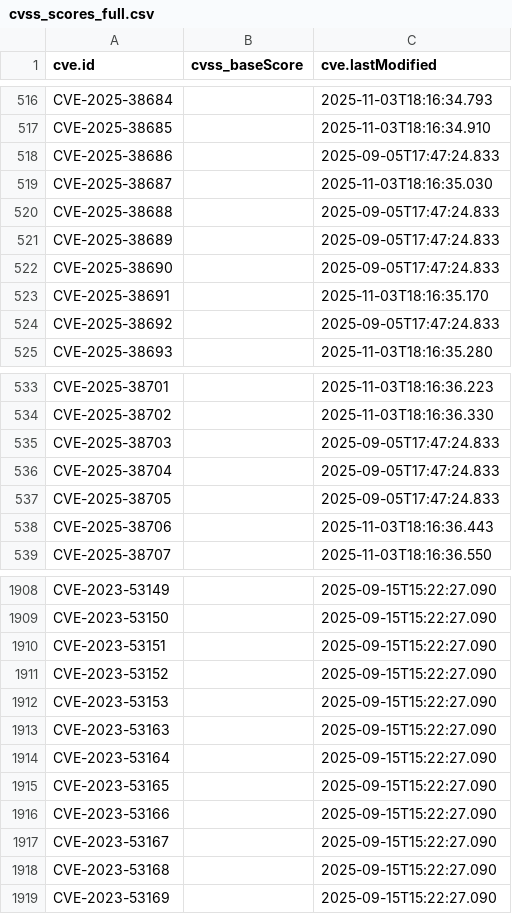
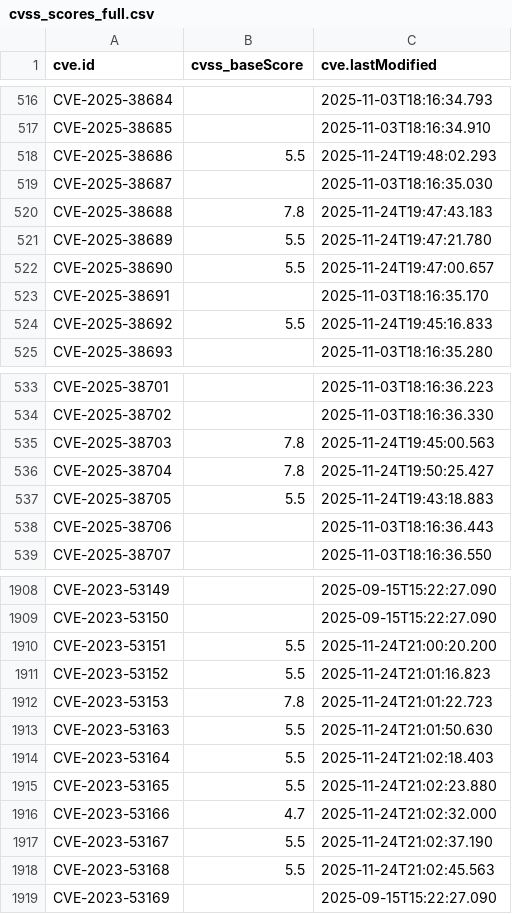
Before and after one commit to alerenda/EPSS-UniTs, a CSV file: cache_epss/cvss_scores_full.csv, drawn as a sheet; only a part is shown, gaps mark what is left out; the diff covers the shown part only.

```diff
--- a/cache_epss/cvss_scores_full.csv
+++ b/cache_epss/cvss_scores_full.csv
@@ -517,9 +517,9 @@ CVE-2025-38684,,2025-11-03T18:16:34.793
 CVE-2025-38685,,2025-11-03T18:16:34.910
-CVE-2025-38686,,2025-09-05T17:47:24.833
+CVE-2025-38686,5.5,2025-11-24T19:48:02.293
 CVE-2025-38687,,2025-11-03T18:16:35.030
-CVE-2025-38688,,2025-09-05T17:47:24.833
-CVE-2025-38689,,2025-09-05T17:47:24.833
-CVE-2025-38690,,2025-09-05T17:47:24.833
+CVE-2025-38688,7.8,2025-11-24T19:47:43.183
+CVE-2025-38689,5.5,2025-11-24T19:47:21.780
+CVE-2025-38690,5.5,2025-11-24T19:47:00.657
 CVE-2025-38691,,2025-11-03T18:16:35.170
-CVE-2025-38692,,2025-09-05T17:47:24.833
+CVE-2025-38692,5.5,2025-11-24T19:45:16.833
 CVE-2025-38693,,2025-11-03T18:16:35.280
@@ -534,5 +534,5 @@ CVE-2025-38701,,2025-11-03T18:16:36.223
 CVE-2025-38702,,2025-11-03T18:16:36.330
-CVE-2025-38703,,2025-09-05T17:47:24.833
-CVE-2025-38704,,2025-09-05T17:47:24.833
-CVE-2025-38705,,2025-09-05T17:47:24.833
+CVE-2025-38703,7.8,2025-11-24T19:45:00.563
+CVE-2025-38704,7.8,2025-11-24T19:50:25.427
+CVE-2025-38705,5.5,2025-11-24T19:43:18.883
 CVE-2025-38706,,2025-11-03T18:16:36.443
@@ -1909,11 +1909,11 @@ CVE-2023-53149,,2025-09-15T15:22:27.090
 CVE-2023-53150,,2025-09-15T15:22:27.090
-CVE-2023-53151,,2025-09-15T15:22:27.090
-CVE-2023-53152,,2025-09-15T15:22:27.090
-CVE-2023-53153,,2025-09-15T15:22:27.090
-CVE-2023-53163,,2025-09-15T15:22:27.090
-CVE-2023-53164,,2025-09-15T15:22:27.090
-CVE-2023-53165,,2025-09-15T15:22:27.090
-CVE-2023-53166,,2025-09-15T15:22:27.090
-CVE-2023-53167,,2025-09-15T15:22:27.090
-CVE-2023-53168,,2025-09-15T15:22:27.090
+CVE-2023-53151,5.5,2025-11-24T21:00:20.200
+CVE-2023-53152,5.5,2025-11-24T21:01:16.823
+CVE-2023-53153,7.8,2025-11-24T21:01:22.723
+CVE-2023-53163,5.5,2025-11-24T21:01:50.630
+CVE-2023-53164,5.5,2025-11-24T21:02:18.403
+CVE-2023-53165,5.5,2025-11-24T21:02:23.880
+CVE-2023-53166,4.7,2025-11-24T21:02:32.000
+CVE-2023-53167,5.5,2025-11-24T21:02:37.190
+CVE-2023-53168,5.5,2025-11-24T21:02:45.563
 CVE-2023-53169,,2025-09-15T15:22:27.090
```
Also changed, not shown: 48 edited cells elsewhere in this file, 2 other files.
